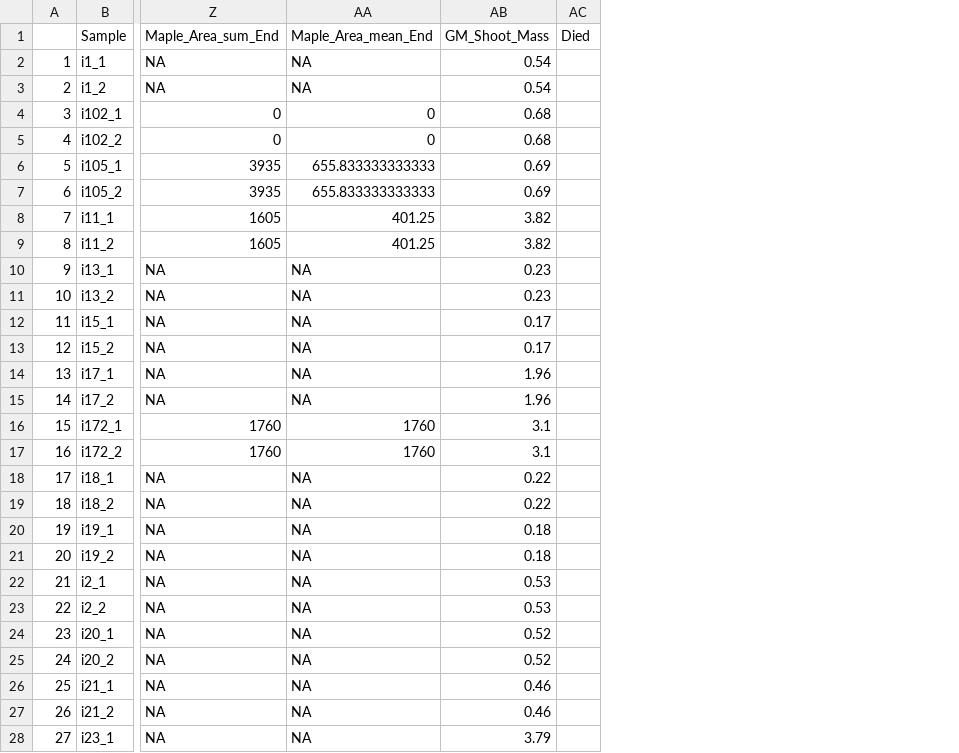
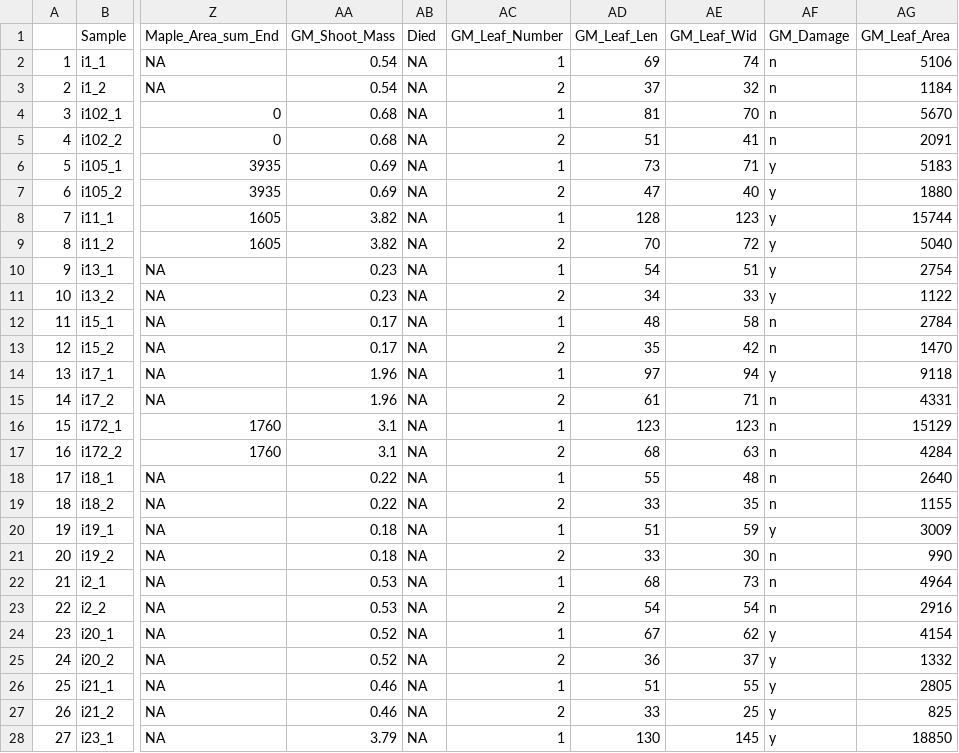
Before and after one commit to RichieHonor/Richie_Mia_GM_2019Exp, a CSV file: Data_Moities/FertilizerExperiment/FertilizerSynthesis.csv, drawn as a sheet; only a part is shown, gaps mark what is left out; removed rows and columns are numbered as before the commit, all else as after; the diff covers the shown part only; the diff names each change by its address in the sheet, - before the commit and + after, or states it on an @@ line.

Commit message:
This commit contains an update to the fertilizer figures - those that had competitors die were removed from the analysis and there are publishable ready figure. The anlysis is also now clean

```diff
--- a/Data_Moities/FertilizerExperiment/FertilizerSynthesis.csv
+++ b/Data_Moities/FertilizerExperiment/FertilizerSynthesis.csv
-column AA (Maple_Area_mean_End), rows 2-28: NA | NA | 0 | 0 | 655.833333333333 | 655.833333333333 | 401.25 | 401.25 | NA | NA | NA | NA | NA | NA | 1760 | 1760 | NA | NA | NA | NA | NA | NA | NA | NA | NA | NA | NA
+column AC (GM_Leaf_Number), rows 2-28: 1 | 2 | 1 | 2 | 1 | 2 | 1 | 2 | 1 | 2 | 1 | 2 | 1 | 2 | 1 | 2 | 1 | 2 | 1 | 2 | 1 | 2 | 1 | 2 | 1 | 2 | 1
+column AD (GM_Leaf_Len), rows 2-28: 69 | 37 | 81 | 51 | 73 | 47 | 128 | 70 | 54 | 34 | 48 | 35 | 97 | 61 | 123 | 68 | 55 | 33 | 51 | 33 | 68 | 54 | 67 | 36 | 51 | 33 | 130
+column AE (GM_Leaf_Wid), rows 2-28: 74 | 32 | 70 | 41 | 71 | 40 | 123 | 72 | 51 | 33 | 58 | 42 | 94 | 71 | 123 | 63 | 48 | 35 | 59 | 30 | 73 | 54 | 62 | 37 | 55 | 25 | 145
+column AF (GM_Damage), rows 2-28: n | n | n | n | y | y | y | y | y | y | n | n | y | n | n | n | n | n | y | n | n | n | y | y | y | y | y
+column AG (GM_Leaf_Area), rows 2-28: 5106 | 1184 | 5670 | 2091 | 5183 | 1880 | 15744 | 5040 | 2754 | 1122 | 2784 | 1470 | 9118 | 4331 | 15129 | 4284 | 2640 | 1155 | 3009 | 990 | 4964 | 2916 | 4154 | 1332 | 2805 | 825 | 18850
-AB2:AB28 (Died): (empty)
+AB2:AB28 (Died): NA
```
Also changed, not shown: 123 edited cells elsewhere in this file, 11 other files.
